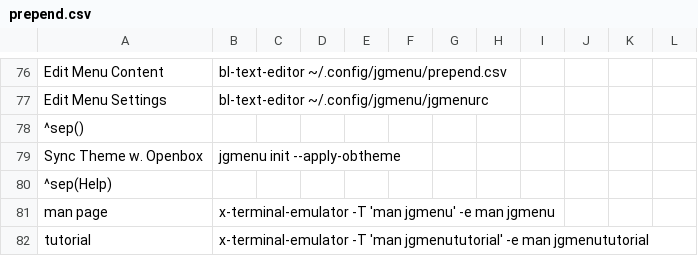
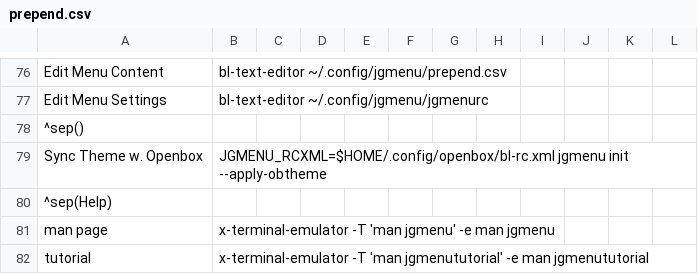
Before and after one commit to BunsenLabs/bunsen-configs, a CSV file: skel/.config/jgmenu/prepend.csv, drawn as a sheet; only a part is shown, gaps mark what is left out.

Commit message:
jgmenu/prepend.csv: adjust jgmenu "Sync Theme" entry to use bl-rc.xml

```diff
--- a/skel/.config/jgmenu/prepend.csv
+++ b/skel/.config/jgmenu/prepend.csv
@@ -78,3 +78,3 @@ Edit Menu Settings,bl-text-editor ~/.config/jgmenu/jgmenurc
 ^sep()
-Sync Theme w. Openbox,jgmenu init --apply-obtheme
+Sync Theme w. Openbox,JGMENU_RCXML=$HOME/.config/openbox/bl-rc.xml jgmenu init --apply-obtheme
 ^sep(Help)
```
Also changed, not shown: 1 other file.
